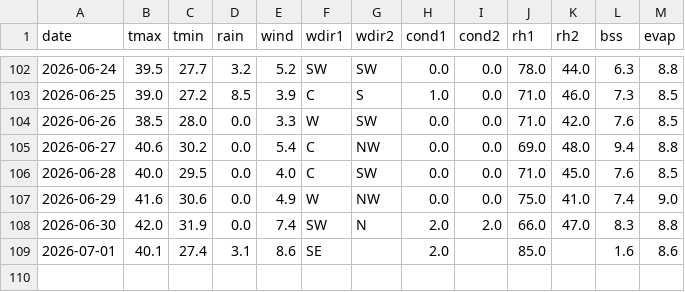
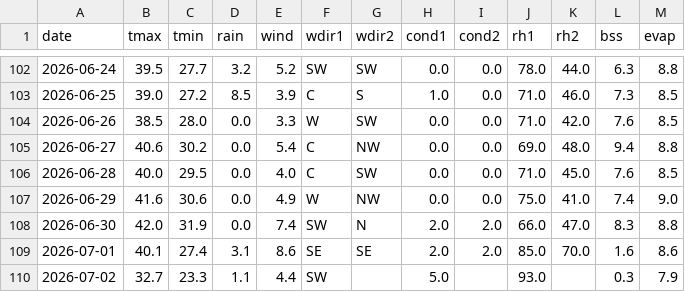
Before and after one commit to rameshram96/iari_weather_data, a CSV file: data/iari_weather.csv, drawn as a sheet; only a part is shown, gaps mark what is left out.

```diff
--- a/data/iari_weather.csv
+++ b/data/iari_weather.csv
@@ -108,2 +108,3 @@ date,tmax,tmin,rain,wind,wdir1,wdir2,cond1,cond2,rh1,rh2,bss,evap
 2026-06-30,42.0,31.9,0.0,7.4,SW,N,2.0,2.0,66.0,47.0,8.3,8.8
-2026-07-01,40.1,27.4,3.1,8.6,SE,,2.0,,85.0,,1.6,8.6
+2026-07-01,40.1,27.4,3.1,8.6,SE,SE,2.0,2.0,85.0,70.0,1.6,8.6
+2026-07-02,32.7,23.3,1.1,4.4,SW,,5.0,,93.0,,0.3,7.9
```
Also changed, not shown: data/monthly_rainfall.csv, 1 other file.
